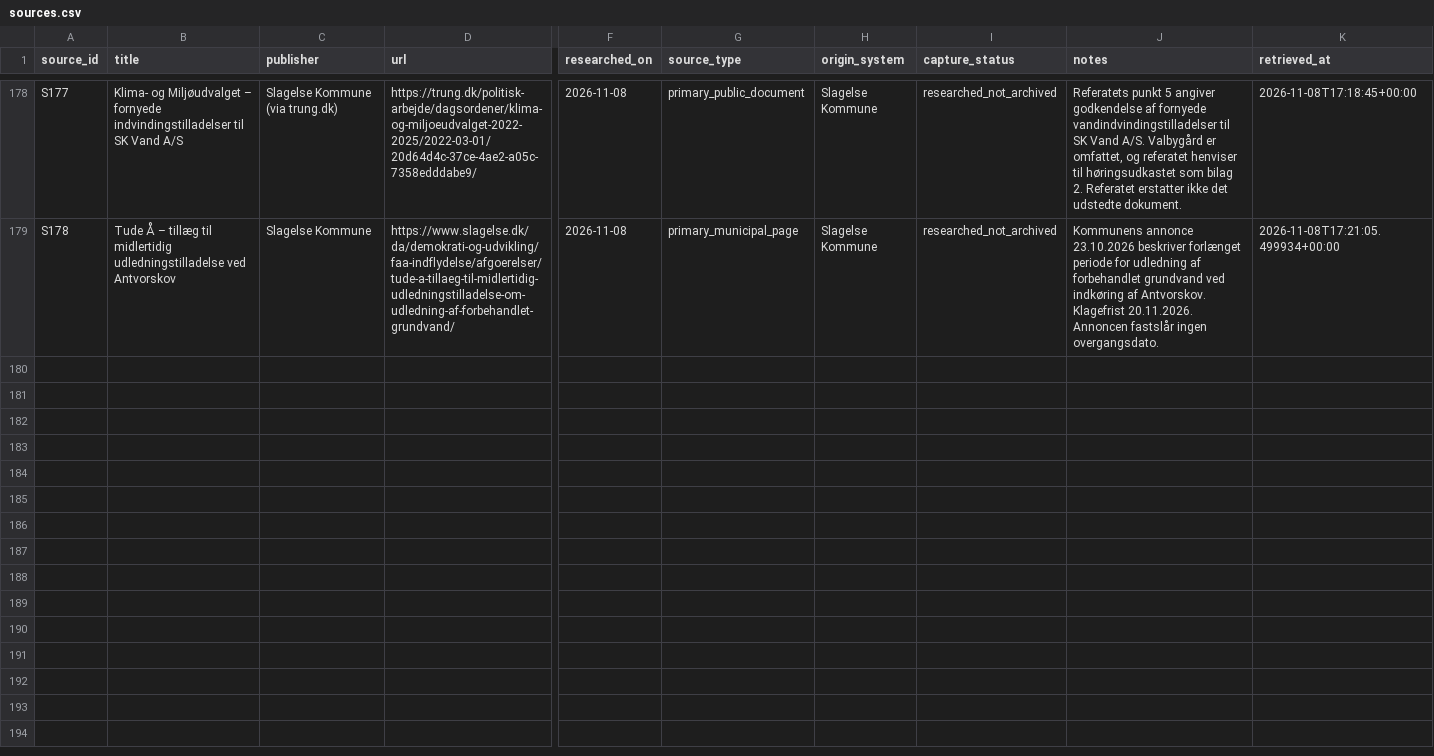
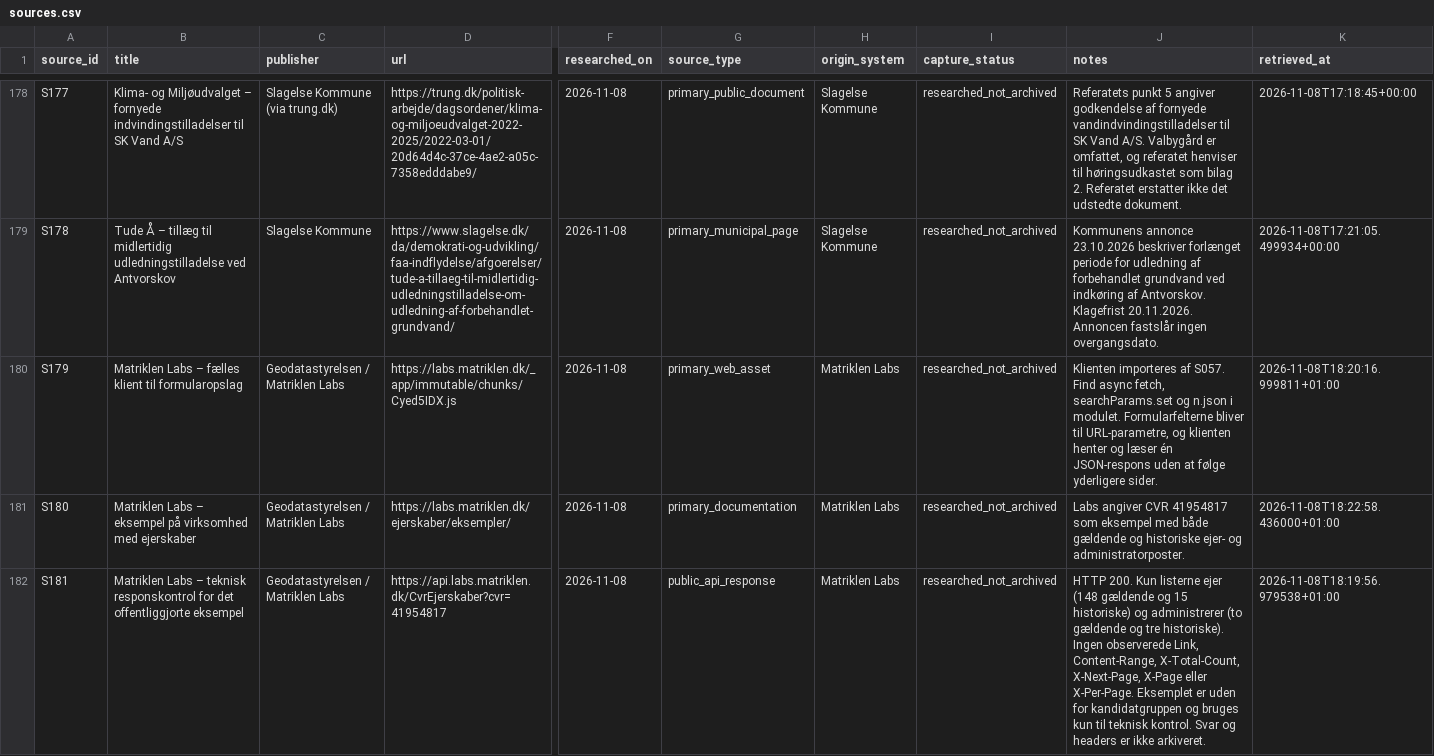
Before and after one commit to michaelmunter/envafors, a CSV file: research/sources.csv, drawn as a sheet; only a part is shown, gaps mark what is left out; rows hold the shown columns only; the diff names each change by its address in the sheet, - before the commit and + after, or states it on an @@ line.

Commit message:
Afgræns den observerede historik og svarstørrelse i Labs

```diff
--- a/research/sources.csv
+++ b/research/sources.csv
+row 180: S179 | Matriklen Labs – fælles klient til formularopslag | Geodatastyrelsen / Matriklen Labs | https://labs.matriklen.dk/_app/immutable/chunks/Cyed5IDX.js | 2026-11-08 | primary_web_asset | Matriklen Labs | researched_not_archived | Klienten importeres af S057. Find async fetch, searchParams.set og n.json i modulet. Formularfelterne bliver til URL-parametre, og klienten henter og læser én JSON-respons uden at følge yderligere sider. | 2026-11-08T18:20:16.999811+01:00
+row 181: S180 | Matriklen Labs – eksempel på virksomhed med ejerskaber | Geodatastyrelsen / Matriklen Labs | https://labs.matriklen.dk/ejerskaber/eksempler/ | 2026-11-08 | primary_documentation | Matriklen Labs | researched_not_archived | Labs angiver CVR 41954817 som eksempel med både gældende og historiske ejer- og administratorposter. | 2026-11-08T18:22:58.436000+01:00
+row 182: S181 | Matriklen Labs – teknisk responskontrol for det offentliggjorte eksempel | Geodatastyrelsen / Matriklen Labs | https://api.labs.matriklen.dk/CvrEjerskaber?cvr=41954817 | 2026-11-08 | public_api_response | Matriklen Labs | researched_not_archived | HTTP 200. Kun listerne ejer (148 gældende og 15 historiske) og administrerer (to gældende og tre historiske). Ingen observerede Link, Content-Range, X-Total-Count, X-Next-Page, X-Page eller X-Per-Page. Eksemplet er uden for kandidatgruppen og bruges kun til teknisk kontrol. Svar og headers er ikke arkiveret. | 2026-11-08T18:19:56.979538+01:00
```
Also changed, not shown: 3 other files.
